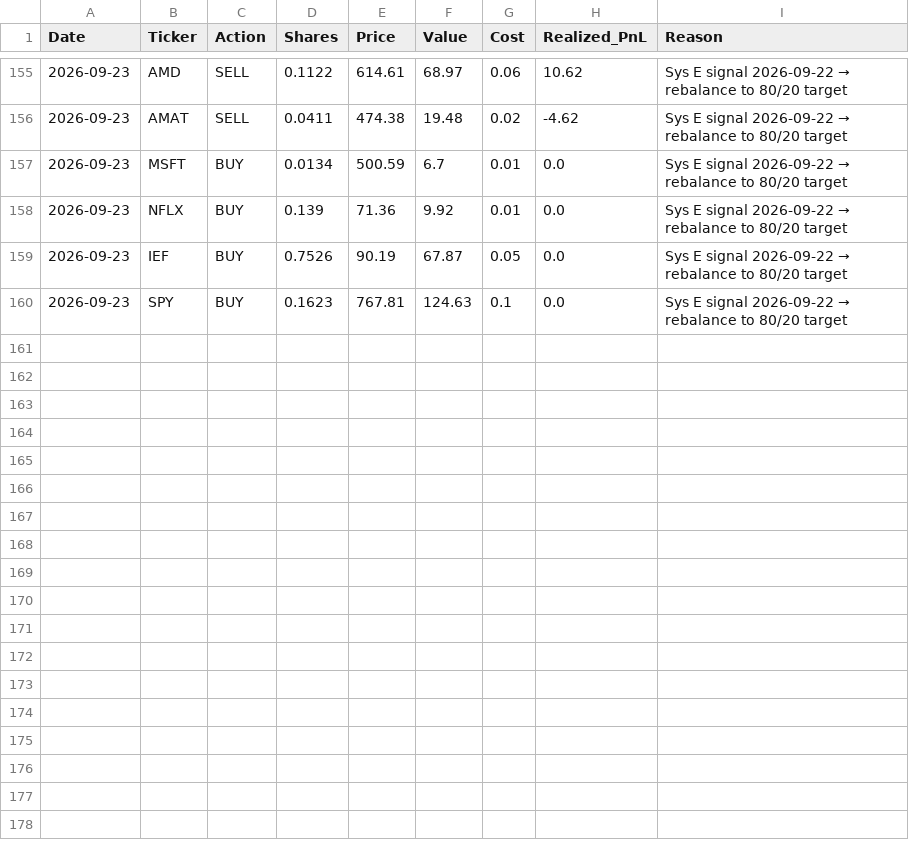
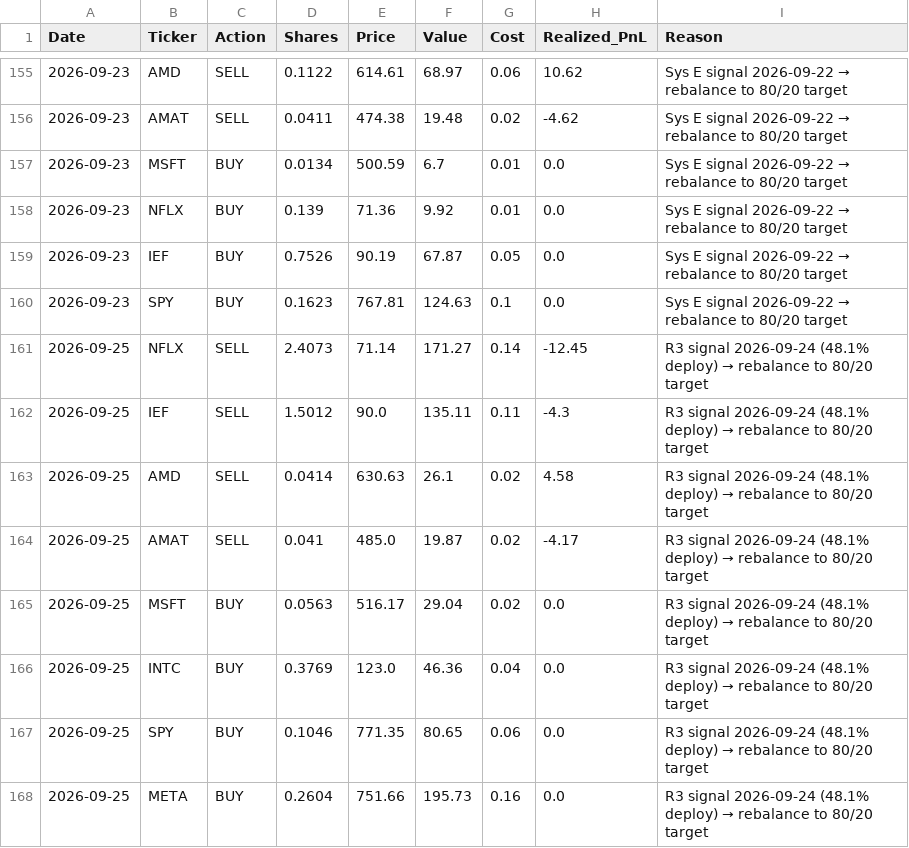
Before and after one commit to emkcufslp-kfc/Makret-Bull-and-Bear-Trap, a CSV file: data/live_trading/trades.csv, drawn as a sheet; only a part is shown, gaps mark what is left out.

```diff
--- a/data/live_trading/trades.csv
+++ b/data/live_trading/trades.csv
@@ -160 +160,9 @@ Date,Ticker,Action,Shares,Price,Value,Cost,Realized_PnL,Reason
 2026-09-23,SPY,BUY,0.1623,767.81,124.63,0.1,0.0,Sys E signal 2026-09-22 → rebalance to 80/20 target
+2026-09-25,NFLX,SELL,2.4073,71.14,171.27,0.14,-12.45,R3 signal 2026-09-24 (48.1% deploy) → rebalance to 80/20 target
+2026-09-25,IEF,SELL,1.5012,90.0,135.11,0.11,-4.3,R3 signal 2026-09-24 (48.1% deploy) → rebalance to 80/20 target
+2026-09-25,AMD,SELL,0.0414,630.63,26.1,0.02,4.58,R3 signal 2026-09-24 (48.1% deploy) → rebalance to 80/20 target
+2026-09-25,AMAT,SELL,0.041,485.0,19.87,0.02,-4.17,R3 signal 2026-09-24 (48.1% deploy) → rebalance to 80/20 target
+2026-09-25,MSFT,BUY,0.0563,516.17,29.04,0.02,0.0,R3 signal 2026-09-24 (48.1% deploy) → rebalance to 80/20 target
+2026-09-25,INTC,BUY,0.3769,123.0,46.36,0.04,0.0,R3 signal 2026-09-24 (48.1% deploy) → rebalance to 80/20 target
+2026-09-25,SPY,BUY,0.1046,771.35,80.65,0.06,0.0,R3 signal 2026-09-24 (48.1% deploy) → rebalance to 80/20 target
+2026-09-25,META,BUY,0.2604,751.66,195.73,0.16,0.0,R3 signal 2026-09-24 (48.1% deploy) → rebalance to 80/20 target
```
Also changed, not shown: data/Platinum_Results/Platinum_Equity.csv, data/Platinum_Results/Platinum_Rolling_Start.csv, 18 other files.
